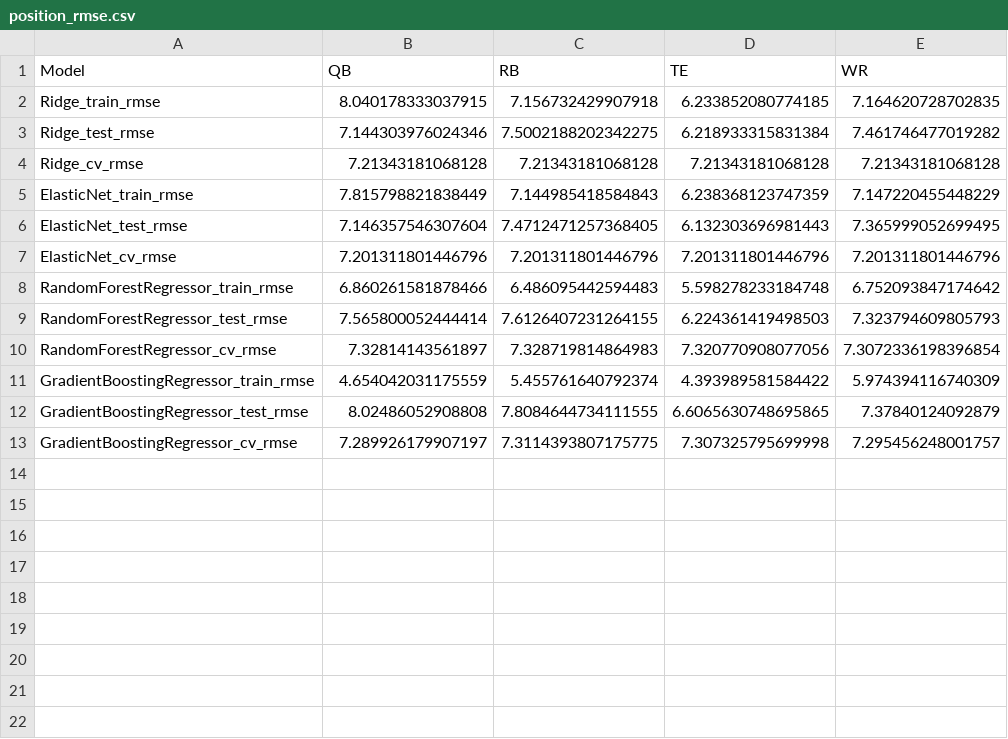
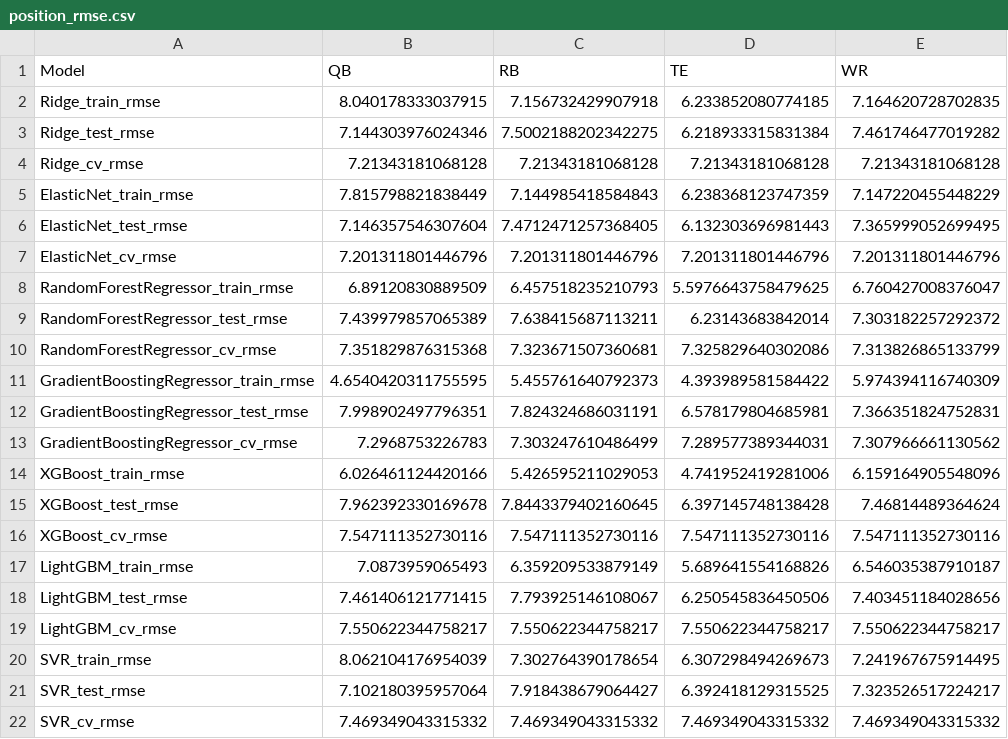
Before and after one commit to JoshCap20/fantasy-football-points-ml, a CSV file: results/position_rmse.csv, drawn as a sheet.

```diff
--- a/results/position_rmse.csv
+++ b/results/position_rmse.csv
@@ -7,7 +7,16 @@ ElasticNet_test_rmse,7.146357546307604,7.4712471257368405,6.132303696981443,7.36
 ElasticNet_cv_rmse,7.201311801446796,7.201311801446796,7.201311801446796,7.201311801446796
-RandomForestRegressor_train_rmse,6.860261581878466,6.486095442594483,5.598278233184748,6.752093847174642
-RandomForestRegressor_test_rmse,7.565800052444414,7.6126407231264155,6.224361419498503,7.323794609805793
-RandomForestRegressor_cv_rmse,7.32814143561897,7.328719814864983,7.320770908077056,7.3072336198396854
-GradientBoostingRegressor_train_rmse,4.654042031175559,5.455761640792374,4.393989581584422,5.974394116740309
-GradientBoostingRegressor_test_rmse,8.02486052908808,7.8084644734111555,6.6065630748695865,7.37840124092879
-GradientBoostingRegressor_cv_rmse,7.289926179907197,7.3114393807175775,7.307325795699998,7.295456248001757
+RandomForestRegressor_train_rmse,6.89120830889509,6.457518235210793,5.5976643758479625,6.760427008376047
+RandomForestRegressor_test_rmse,7.439979857065389,7.638415687113211,6.23143683842014,7.303182257292372
+RandomForestRegressor_cv_rmse,7.351829876315368,7.323671507360681,7.325829640302086,7.313826865133799
+GradientBoostingRegressor_train_rmse,4.6540420311755595,5.455761640792373,4.393989581584422,5.974394116740309
+GradientBoostingRegressor_test_rmse,7.998902497796351,7.824324686031191,6.578179804685981,7.366351824752831
+GradientBoostingRegressor_cv_rmse,7.2968753226783,7.303247610486499,7.289577389344031,7.307966661130562
+XGBoost_train_rmse,6.026461124420166,5.426595211029053,4.741952419281006,6.159164905548096
+XGBoost_test_rmse,7.962392330169678,7.8443379402160645,6.397145748138428,7.46814489364624
+XGBoost_cv_rmse,7.547111352730116,7.547111352730116,7.547111352730116,7.547111352730116
+LightGBM_train_rmse,7.0873959065493,6.359209533879149,5.689641554168826,6.546035387910187
+LightGBM_test_rmse,7.461406121771415,7.793925146108067,6.250545836450506,7.403451184028656
+LightGBM_cv_rmse,7.550622344758217,7.550622344758217,7.550622344758217,7.550622344758217
+SVR_train_rmse,8.062104176954039,7.302764390178654,6.307298494269673,7.241967675914495
+SVR_test_rmse,7.102180395957064,7.918438679064427,6.392418129315525,7.323526517224217
+SVR_cv_rmse,7.469349043315332,7.469349043315332,7.469349043315332,7.469349043315332
```
Also changed, not shown: 2 other files.
